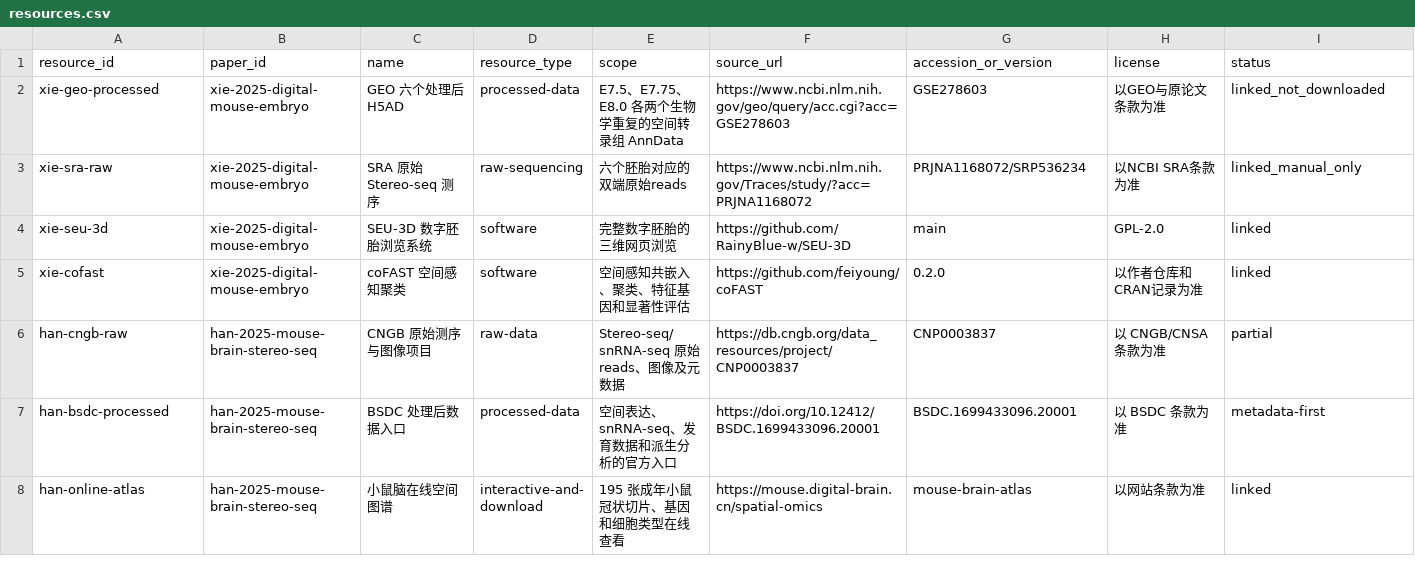
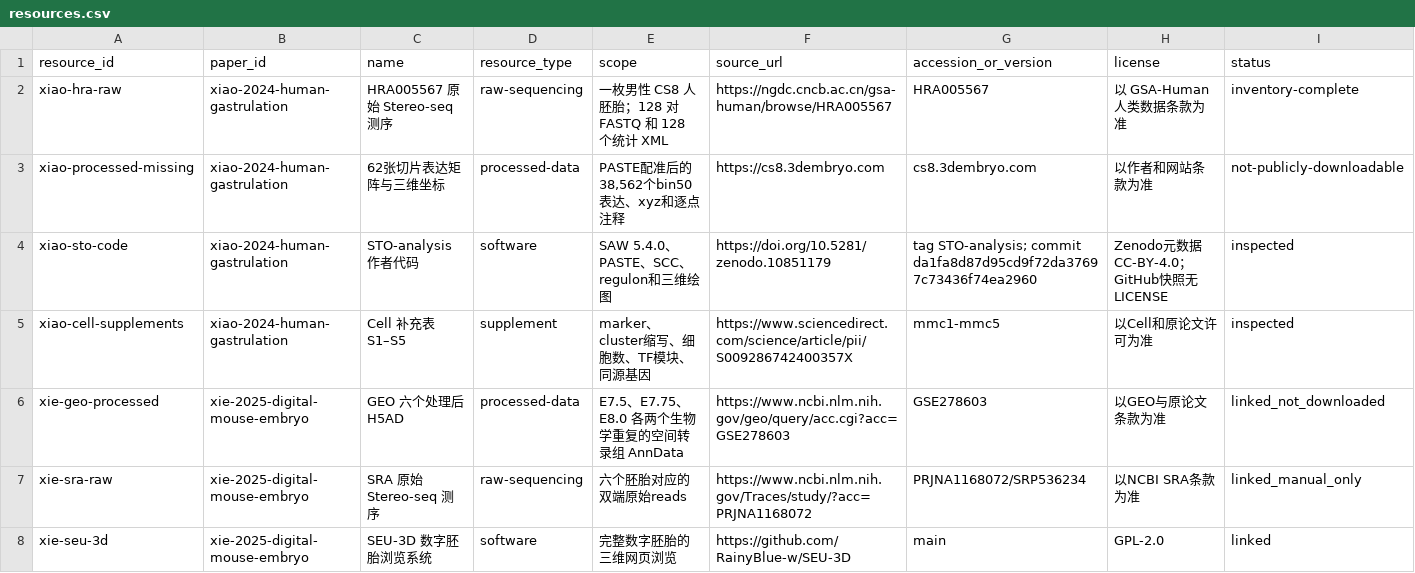
Before and after one commit to zhangxudashuaige/spatial-omics-literature-data, a CSV file: catalog/resources.csv, drawn as a sheet; only a part is shown; the shorter side is filled out with more unchanged rows; rows hold the shown columns only; the diff names each change by its address in the sheet, - before the commit and + after, or states it on an @@ line.

Commit message:
Complete CS8 human embryo data project

```diff
--- a/catalog/resources.csv
+++ b/catalog/resources.csv
+row 2: xiao-hra-raw | xiao-2024-human-gastrulation | HRA005567 原始 Stereo-seq 测序 | raw-sequencing | 一枚男性 CS8 人胚胎；128 对 FASTQ 和 128 个统计 XML | https://ngdc.cncb.ac.cn/gsa-human/browse/HRA005567 | HRA005567 | 以 GSA-Human 人类数据条款为准 | inventory-complete
+row 3: xiao-processed-missing | xiao-2024-human-gastrulation | 62张切片表达矩阵与三维坐标 | processed-data | PASTE配准后的38,562个bin50表达、xyz和逐点注释 | https://cs8.3dembryo.com | cs8.3dembryo.com | 以作者和网站条款为准 | not-publicly-downloadable
+row 4: xiao-sto-code | xiao-2024-human-gastrulation | STO-analysis 作者代码 | software | SAW 5.4.0、PASTE、SCC、regulon和三维绘图 | https://doi.org/10.5281/zenodo.10851179 | tag STO-analysis; commit da1fa8d87d95cd9f72da37697c73436f74ea2960 | Zenodo元数据CC-BY-4.0；GitHub快照无LICENSE | inspected
+row 5: xiao-cell-supplements | xiao-2024-human-gastrulation | Cell 补充表 S1–S5 | supplement | marker、cluster缩写、细胞数、TF模块、同源基因 | https://www.sciencedirect.com/science/article/pii/S009286742400357X | mmc1-mmc5 | 以Cell和原论文许可为准 | inspected
```
Also changed, not shown: 35 other files.
